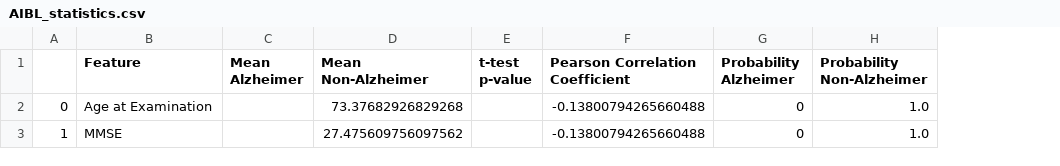
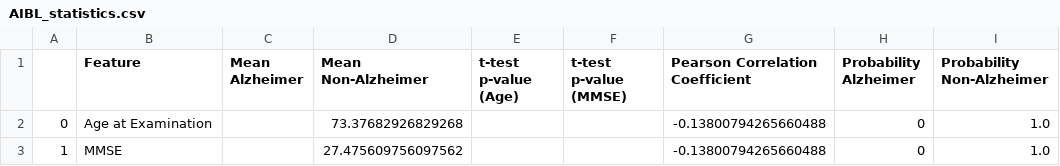
Before and after one commit to AndreasKarageorgiou/AD-Diagnosis-App, a CSV file: AIBL_statistics.csv, drawn as a sheet; removed rows and columns are numbered as before the commit, all else as after; the diff names each change by its address in the sheet, - before the commit and + after, or states it on an @@ line.

```diff
--- a/AIBL_statistics.csv
+++ b/AIBL_statistics.csv
-column E (t-test p-value), empty
+column E (t-test p-value (Age)), empty
+column F (t-test p-value (MMSE)), empty
```
Also changed, not shown: 3 other files.
